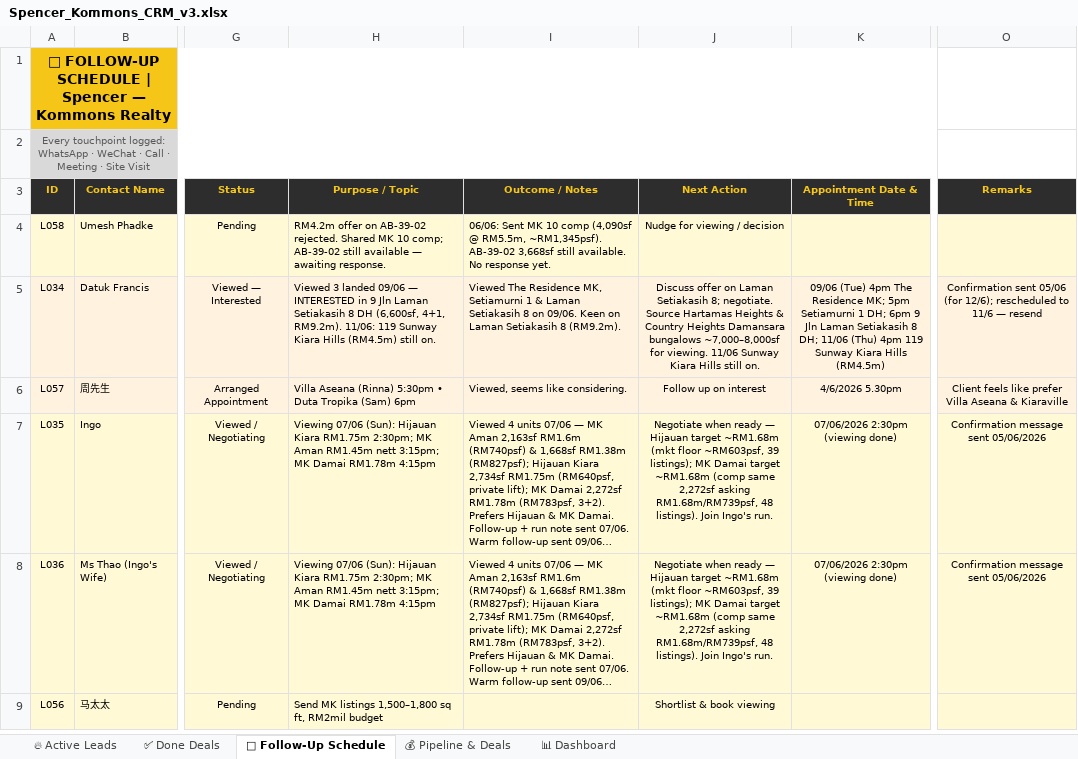
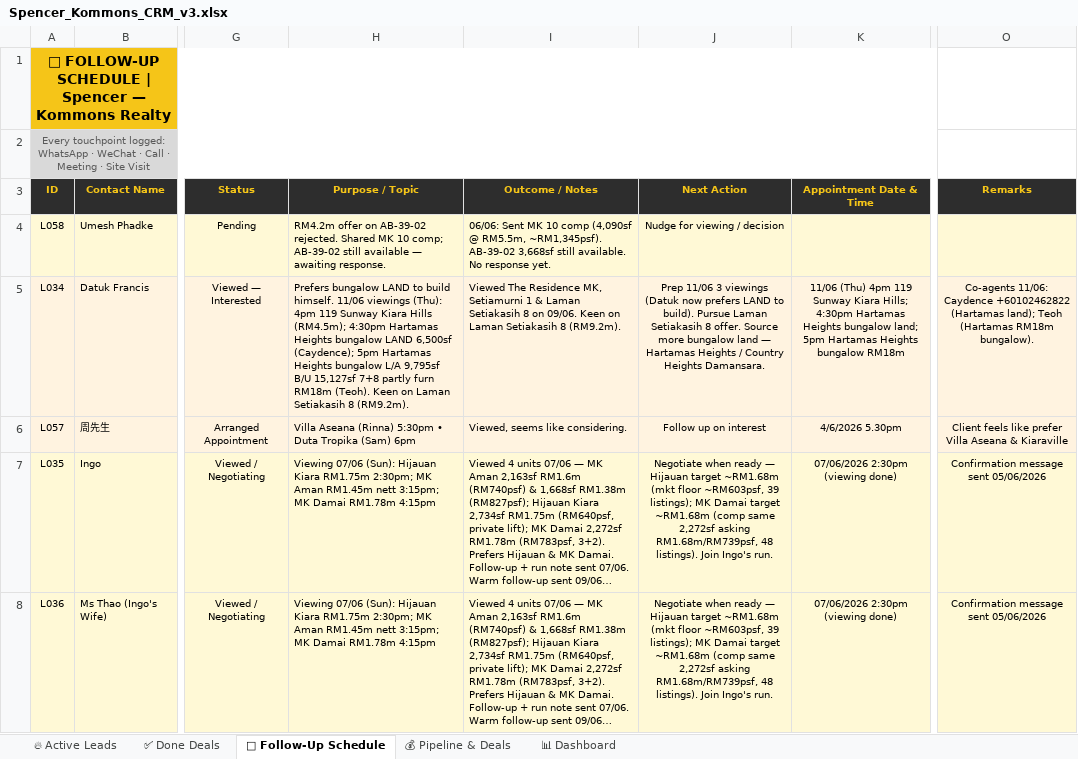
Before and after one commit to Spencerr2626/Spencer, an Excel workbook: references/crm/Spencer_Kommons_CRM_v3.xlsx, sheet 📅 Follow-Up Schedule, drawn as a sheet; only a part is shown, gaps mark what is left out; the shorter side is filled out with more unchanged rows; long unchanged cells end in …; values as stored, in another font and other column widths than the file's, no borders; charts and pictures not drawn; the diff names each change by its address in the sheet, - before the commit and + after, or states it on an @@ line.

```diff
--- a/references/crm/Spencer_Kommons_CRM_v3.xlsx (sheet 📅 Follow-Up Schedule)
+++ b/references/crm/Spencer_Kommons_CRM_v3.xlsx (sheet 📅 Follow-Up Schedule)
-H5 (Purpose / Topic): Viewed 3 landed 09/06 — INTERESTED in 9 Jln Laman Setiakasih 8 DH (6,600sf, 4+1, RM9.2m). 11/06: 119 Sunway Kiara Hills (RM4.5m) still on.
+H5 (Purpose / Topic): Prefers bungalow LAND to build himself. 11/06 viewings (Thu): 4pm 119 Sunway Kiara Hills (RM4.5m); 4:30pm Hartamas Heights bungalow LAND 6,500sf (Caydence); 5pm Hartamas Heights bungalow L/A 9,795sf B/U 15,127sf 7+8 partly furn RM18m (Teoh). Keen on Laman Setiakasih 8 (RM9.2m).
-J5 (Next Action): Discuss offer on Laman Setiakasih 8; negotiate. Source Hartamas Heights & Country Heights Damansara bungalows ~7,000–8,000sf for viewing. 11/06 Sunway Kiara Hills still on.
+J5 (Next Action): Prep 11/06 3 viewings (Datuk now prefers LAND to build). Pursue Laman Setiakasih 8 offer. Source more bungalow land — Hartamas Heights / Country Heights Damansara.
-K5 (Appointment Date & Time): 09/06 (Tue) 4pm The Residence MK; 5pm Setiamurni 1 DH; 6pm 9 Jln Laman Setiakasih 8 DH; 11/06 (Thu) 4pm 119 Sunway Kiara Hills (RM4.5m)
+K5 (Appointment Date & Time): 11/06 (Thu) 4pm 119 Sunway Kiara Hills; 4:30pm Hartamas Heights bungalow land; 5pm Hartamas Heights bungalow RM18m
-O5 (Remarks): Confirmation sent 05/06 (for 12/6); rescheduled to 11/6 — resend
+O5 (Remarks): Co-agents 11/06: Caydence +60102462822 (Hartamas land); Teoh (Hartamas RM18m bungalow).
```
Also changed, not shown: sheet 🔥 Active Leads.
